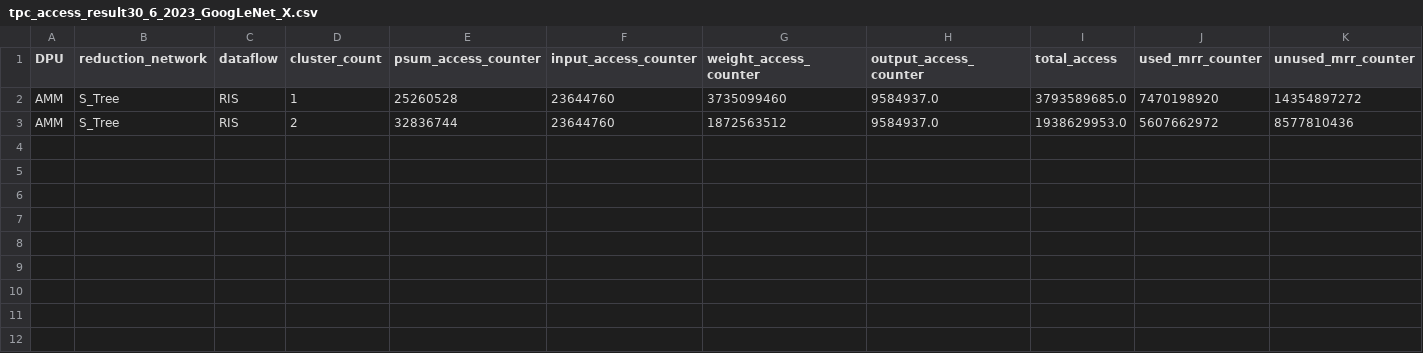
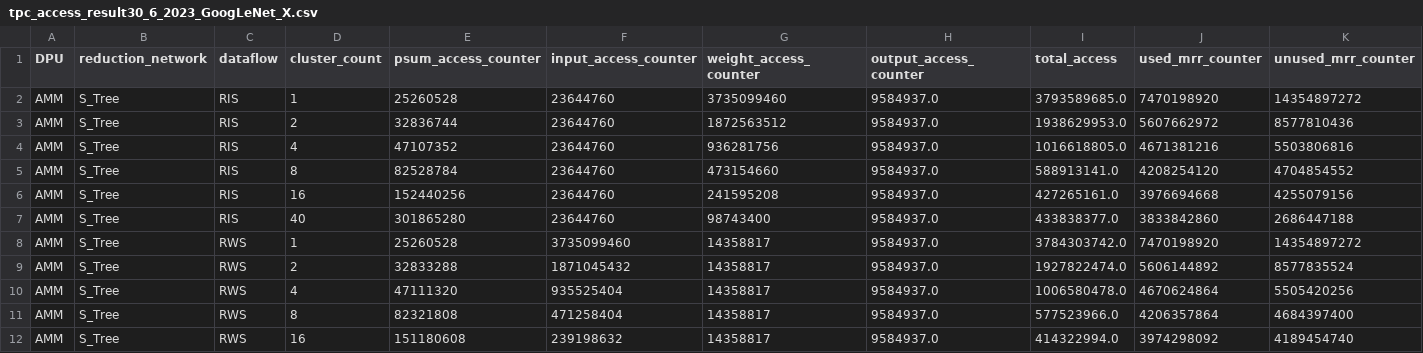
Before and after one commit to Sairam954/Digital_CNN_SIM, a CSV file: tpc_access_result30_6_2023_GoogLeNet_X.csv, drawn as a sheet; the diff names each change by its address in the sheet, - before the commit and + after, or states it on an @@ line.

```diff
--- a/tpc_access_result30_6_2023_GoogLeNet_X.csv
+++ b/tpc_access_result30_6_2023_GoogLeNet_X.csv
+row 4: AMM | S_Tree | RIS | 4 | 47107352 | 23644760 | 936281756 | 9584937.0 | 1016618805.0 | 4671381216 | 5503806816
+row 5: AMM | S_Tree | RIS | 8 | 82528784 | 23644760 | 473154660 | 9584937.0 | 588913141.0 | 4208254120 | 4704854552
+row 6: AMM | S_Tree | RIS | 16 | 152440256 | 23644760 | 241595208 | 9584937.0 | 427265161.0 | 3976694668 | 4255079156
+row 7: AMM | S_Tree | RIS | 40 | 301865280 | 23644760 | 98743400 | 9584937.0 | 433838377.0 | 3833842860 | 2686447188
+row 8: AMM | S_Tree | RWS | 1 | 25260528 | 3735099460 | 14358817 | 9584937.0 | 3784303742.0 | 7470198920 | 14354897272
+row 9: AMM | S_Tree | RWS | 2 | 32833288 | 1871045432 | 14358817 | 9584937.0 | 1927822474.0 | 5606144892 | 8577835524
+row 10: AMM | S_Tree | RWS | 4 | 47111320 | 935525404 | 14358817 | 9584937.0 | 1006580478.0 | 4670624864 | 5505420256
+row 11: AMM | S_Tree | RWS | 8 | 82321808 | 471258404 | 14358817 | 9584937.0 | 577523966.0 | 4206357864 | 4684397400
+row 12: AMM | S_Tree | RWS | 16 | 151180608 | 239198632 | 14358817 | 9584937.0 | 414322994.0 | 3974298092 | 4189454740
```
Also changed, not shown: tpc_energy_result30_6_2023_GoogLeNet_X.csv, tpc_latency_result30_6_2023_GoogLeNet_X.csv, 3 other files.
